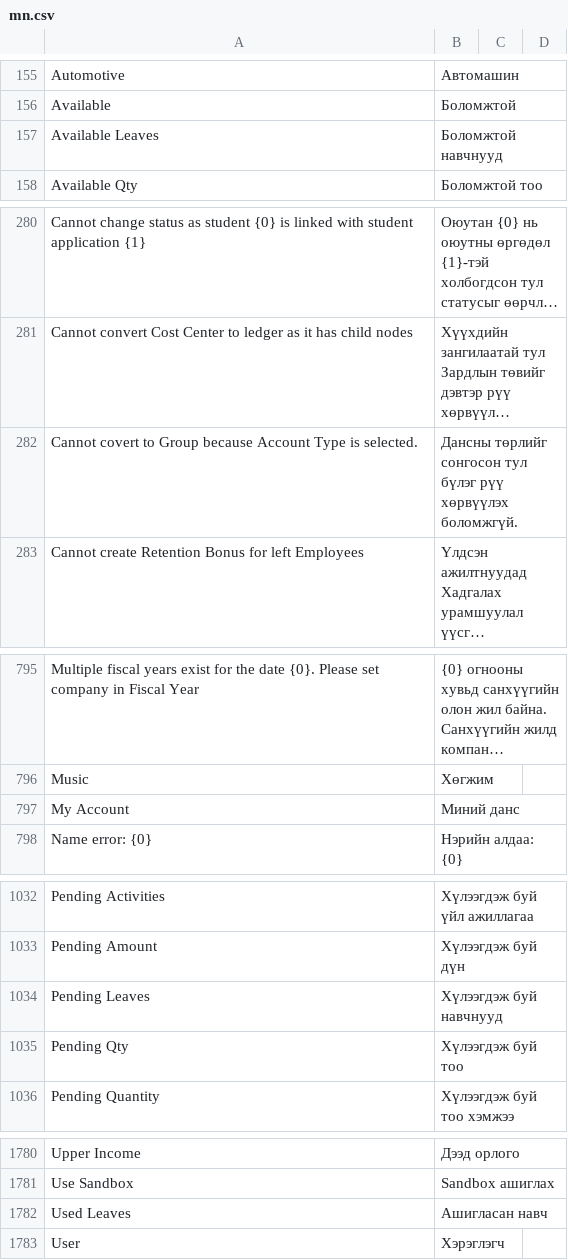
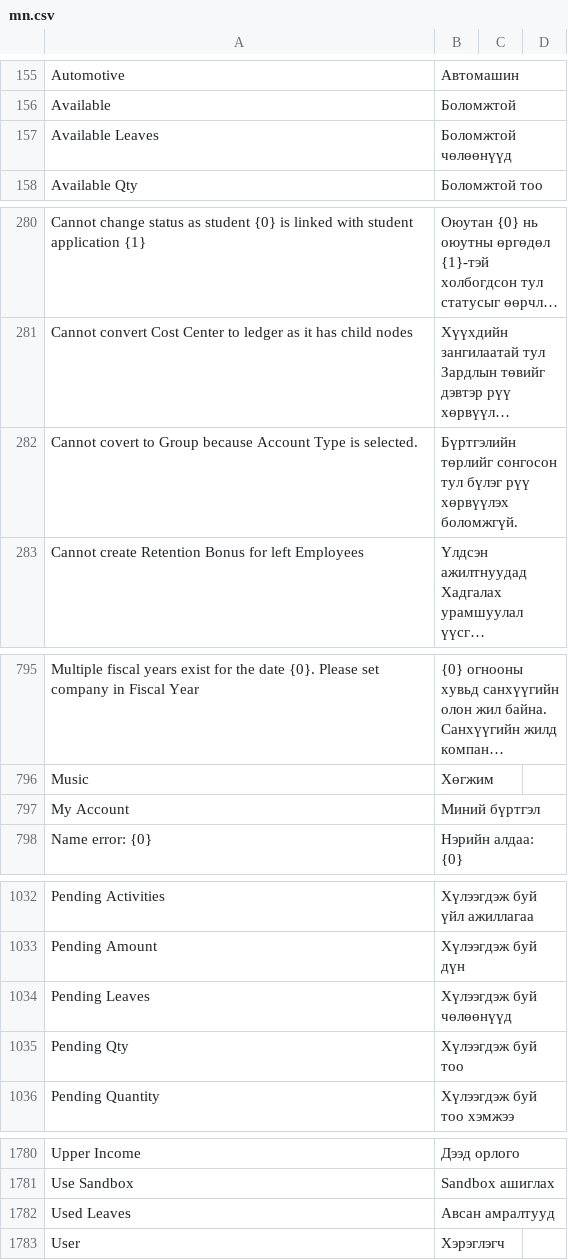
Before and after one commit to luvsannyam1/erpnext-translation-mn, a CSV file: mn.csv, drawn as a sheet; only a part is shown, gaps mark what is left out; long unchanged cells end in …; the diff covers the shown part only; the diff names each change by its address in the sheet, - before the commit and + after, or states it on an @@ line.

```diff
--- a/mn.csv
+++ b/mn.csv
-B157: Боломжтой навчнууд
+B157: Боломжтой чөлөөнүүд
-B282: Дансны төрлийг сонгосон…
+B282: Бүртгэлийн төрлийг сонгосон…
-B797: Миний данс
+B797: Миний бүртгэл
-B1034: Хүлээгдэж буй навчнууд
+B1034: Хүлээгдэж буй чөлөөнүүд
-B1782: Ашигласан навч
+B1782: Авсан амралтууд
```
Also changed, not shown: 31 added rows, 1 removed row and 15 edited cells elsewhere in this file.
